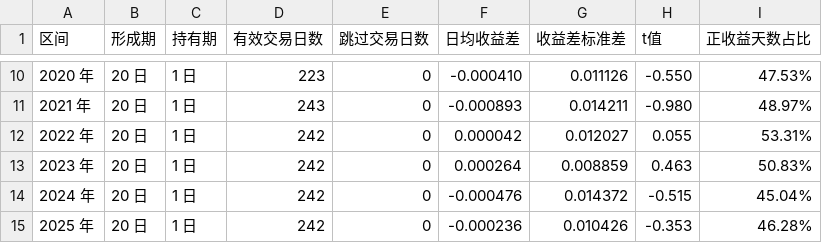
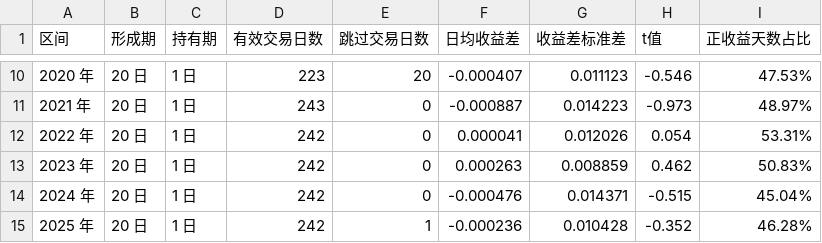
Before and after one commit to Cycloud1222/eq-mr-01-cn-equity-reversal, a CSV file: results/tables/subsample_stability.csv, drawn as a sheet; only a part is shown, gaps mark what is left out; the diff covers the shown part only.

```diff
--- a/results/tables/subsample_stability.csv
+++ b/results/tables/subsample_stability.csv
@@ -10,6 +10,6 @@
-2020 年,20 日,1 日,223,0,-0.000410,0.011126,-0.550,47.53%
-2021 年,20 日,1 日,243,0,-0.000893,0.014211,-0.980,48.97%
-2022 年,20 日,1 日,242,0,0.000042,0.012027,0.055,53.31%
-2023 年,20 日,1 日,242,0,0.000264,0.008859,0.463,50.83%
-2024 年,20 日,1 日,242,0,-0.000476,0.014372,-0.515,45.04%
-2025 年,20 日,1 日,242,0,-0.000236,0.010426,-0.353,46.28%
+2020 年,20 日,1 日,223,20,-0.000407,0.011123,-0.546,47.53%
+2021 年,20 日,1 日,243,0,-0.000887,0.014223,-0.973,48.97%
+2022 年,20 日,1 日,242,0,0.000041,0.012026,0.054,53.31%
+2023 年,20 日,1 日,242,0,0.000263,0.008859,0.462,50.83%
+2024 年,20 日,1 日,242,0,-0.000476,0.014371,-0.515,45.04%
+2025 年,20 日,1 日,242,1,-0.000236,0.010428,-0.352,46.28%
```
Also changed, not shown: 30 edited cells elsewhere in this file, results/tables/cross_section_summary.csv, results/tables/hac_robustness_summary.csv, 8 other files.
